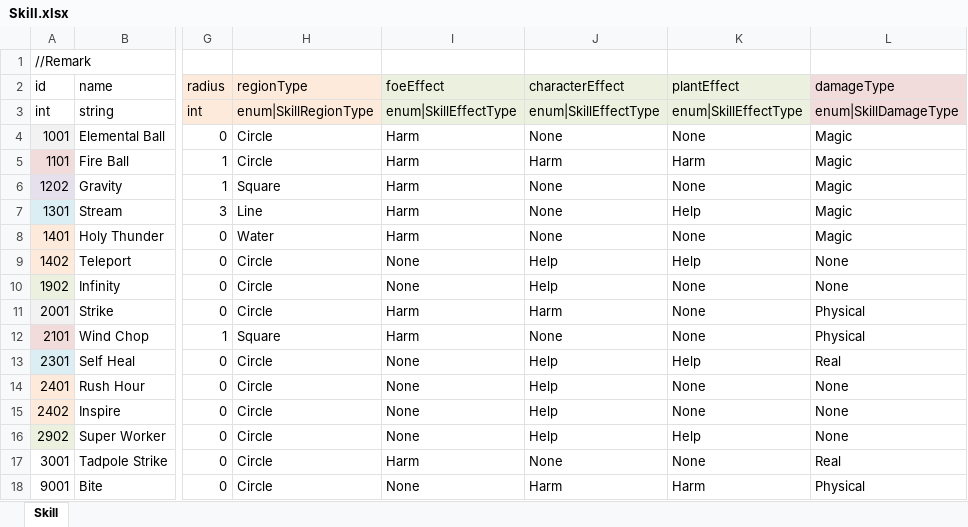
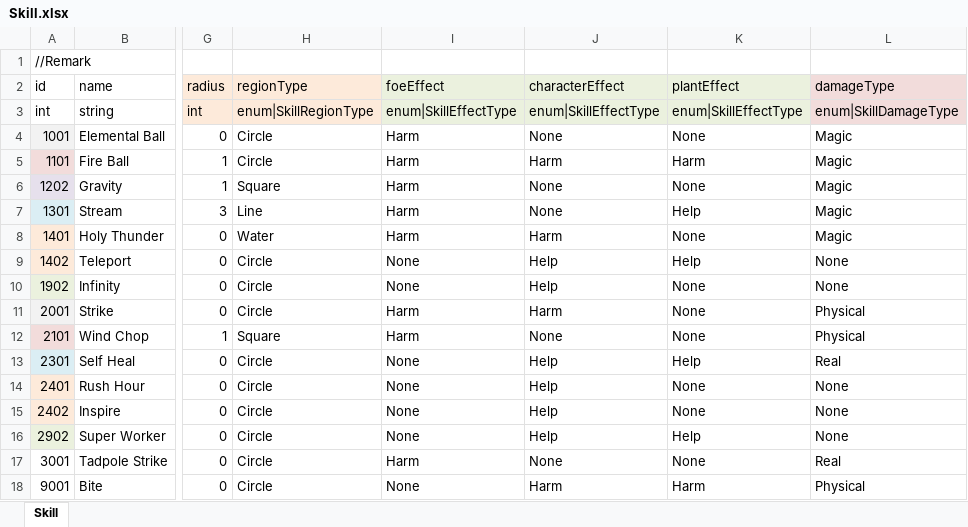
Before and after one commit to LUOHONGPENG/HermitRabbit, an Excel workbook: Assets/Excel/Skill.xlsx, sheet Skill, drawn as a sheet; only a part is shown, gaps mark what is left out; values as stored, in another font and other column widths than the file's, no borders; the diff names each change by its address in the sheet, - before the commit and + after, or states it on an @@ line.

```diff
--- a/Assets/Excel/Skill.xlsx (sheet Skill)
+++ b/Assets/Excel/Skill.xlsx (sheet Skill)
-J8 (characterEffect): None
+J8 (characterEffect): Harm
```
Also changed, not shown: Assets/Excel/MapClip.xlsx, 16 other files.
